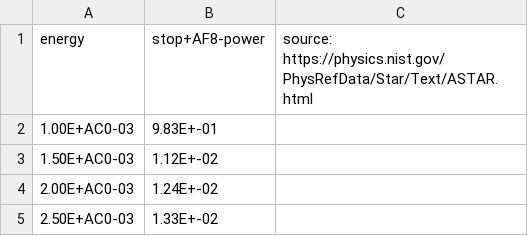
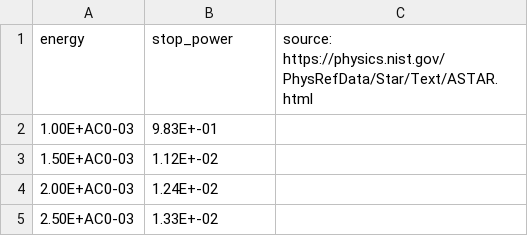
Before and after one commit to konstantin-ebeling/radiation_sim, a CSV file: assets/simulation_data/stopping_power_alpha/22.csv, drawn as a sheet; only a part is shown.

Commit message:
improve data handling

```diff
--- a/assets/simulation_data/stopping_power_alpha/22.csv
+++ b/assets/simulation_data/stopping_power_alpha/22.csv
@@ -1,2 +1,2 @@
-energy,stop+AF8-power,source: https://physics.nist.gov/PhysRefData/Star/Text/ASTAR.html
+energy,stop_power,source: https://physics.nist.gov/PhysRefData/Star/Text/ASTAR.html
 1.00E+AC0-03,9.83E+-01,
```
Also changed, not shown: assets/simulation_data/stopping_power_alpha/26.csv, assets/simulation_data/stopping_power_alpha/29.csv, 16 other files.
